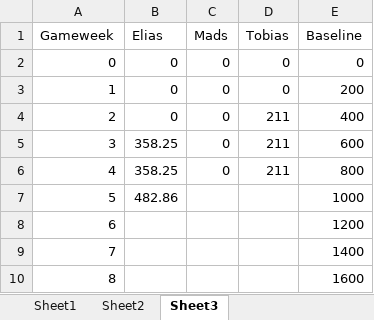
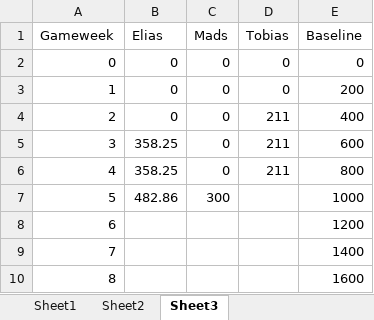
Before and after one commit to Eliassg/tippelaget, an Excel workbook: data.xlsx, sheet Sheet3, drawn as a sheet; values as stored, in another font and other column widths than the file's, no borders; table styles not drawn; the diff names each change by its address in the sheet, - before the commit and + after, or states it on an @@ line.

Commit message:
updated data

```diff
--- a/data.xlsx (sheet Sheet3)
+++ b/data.xlsx (sheet Sheet3)
-C7 (Mads): (empty)
+C7 (Mads): 300
```
